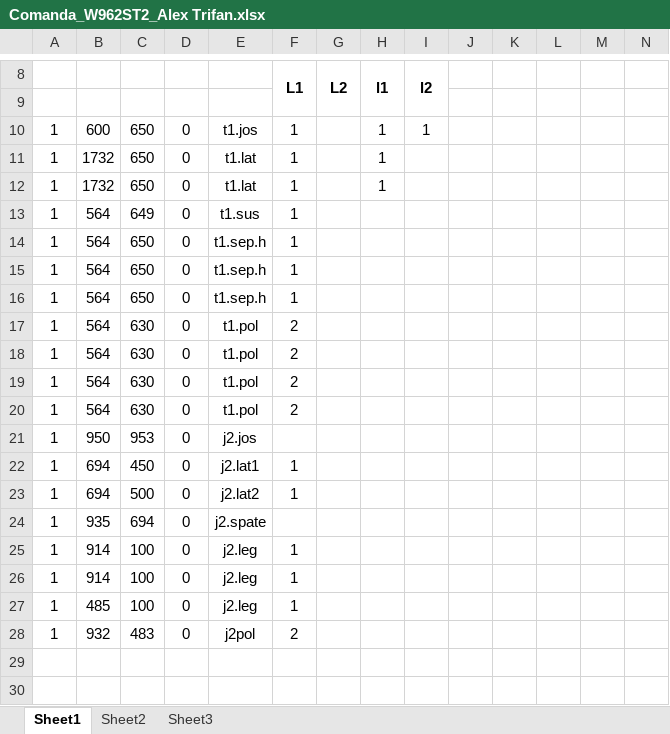
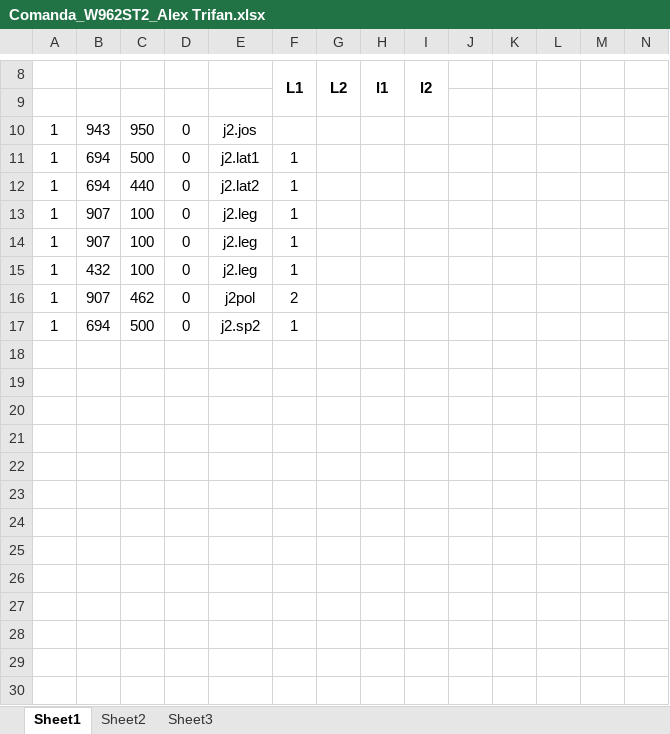
Before and after one commit to yelloish6/Smart_Furniture, an Excel workbook: pythonProject/projects/Comanda Alex Trifan/Comanda_W962ST2_Alex Trifan.xlsx, sheet Sheet1, drawn as a sheet; only a part is shown, gaps mark what is left out; values as stored, in another font and other column widths than the file's, no borders; charts and pictures not drawn; removed rows and columns are numbered as before the commit, all else as after; rows hold the shown columns only; the diff names each change by its address in the sheet, - before the commit and + after, or states it on an @@ line.

```diff
--- a/pythonProject/projects/Comanda Alex Trifan/Comanda_W962ST2_Alex Trifan.xlsx (sheet Sheet1)
+++ b/pythonProject/projects/Comanda Alex Trifan/Comanda_W962ST2_Alex Trifan.xlsx (sheet Sheet1)
-row 10: 1 | 600 | 650 | 0 | t1.jos | 1 |  | 1 | 1
-row 11: 1 | 1732 | 650 | 0 | t1.lat | 1 |  | 1
-row 12: 1 | 1732 | 650 | 0 | t1.lat | 1 |  | 1
-row 13: 1 | 564 | 649 | 0 | t1.sus | 1
-row 14: 1 | 564 | 650 | 0 | t1.sep.h | 1
-row 15: 1 | 564 | 650 | 0 | t1.sep.h | 1
-row 16: 1 | 564 | 650 | 0 | t1.sep.h | 1
-row 17: 1 | 564 | 630 | 0 | t1.pol | 2
-row 18: 1 | 564 | 630 | 0 | t1.pol | 2
-row 19: 1 | 564 | 630 | 0 | t1.pol | 2
-row 20: 1 | 564 | 630 | 0 | t1.pol | 2
-B10: 950
+B10: 943
-C10: 953
+C10: 950
-C11: 450
+C11: 500
-C12: 500
+C12: 440
-row 24: 1 | 935 | 694 | 0 | j2.spate
-B13:B14: 914
+B13:B14: 907
-B15: 485
+B15: 432
-B16: 932
+B16: 907
-C16: 483
+C16: 462
+row 17: 1 | 694 | 500 | 0 | j2.sp2 | 1
+row 18: (empty)
+row 19: (empty)
+row 20: (empty)
+row 21: (empty)
+row 22: (empty)
+row 23: (empty)
+row 24: (empty)
+row 25: (empty)
+row 26: (empty)
+row 27: (empty)
+row 28: (empty)
```
Also changed, not shown: pythonProject/projects/Comanda Alex Trifan/Comanda_PFL Alb_Alex Trifan.xlsx, pythonProject/projects/Comanda Alex Trifan/Comanda_front_A34R3_Alex Trifan.xlsx, 55 other files.
